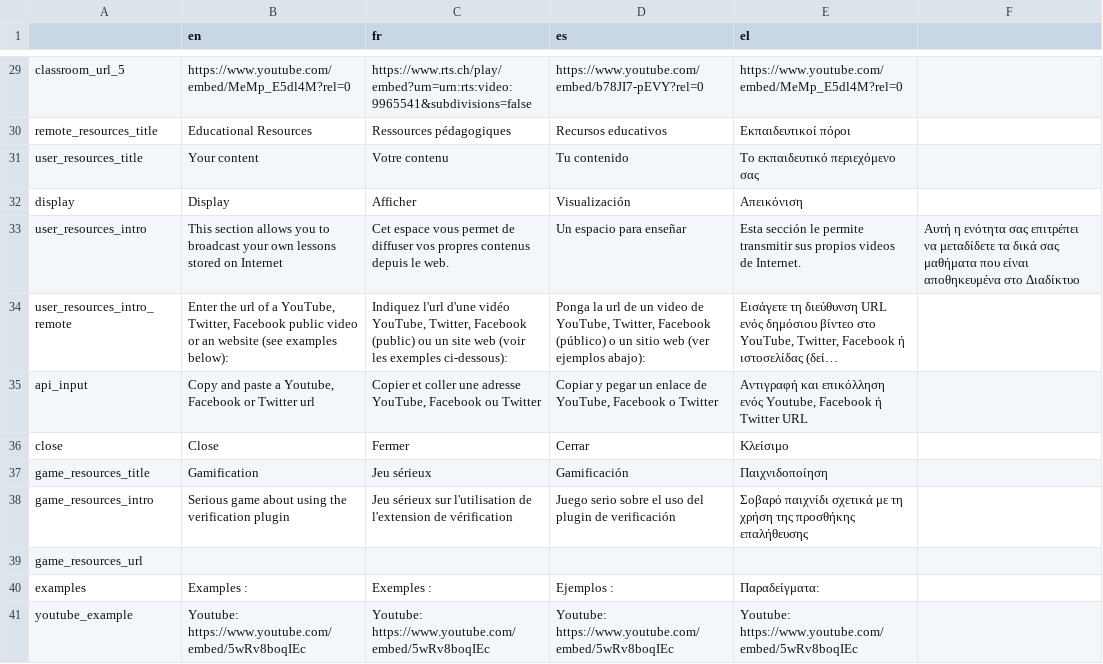
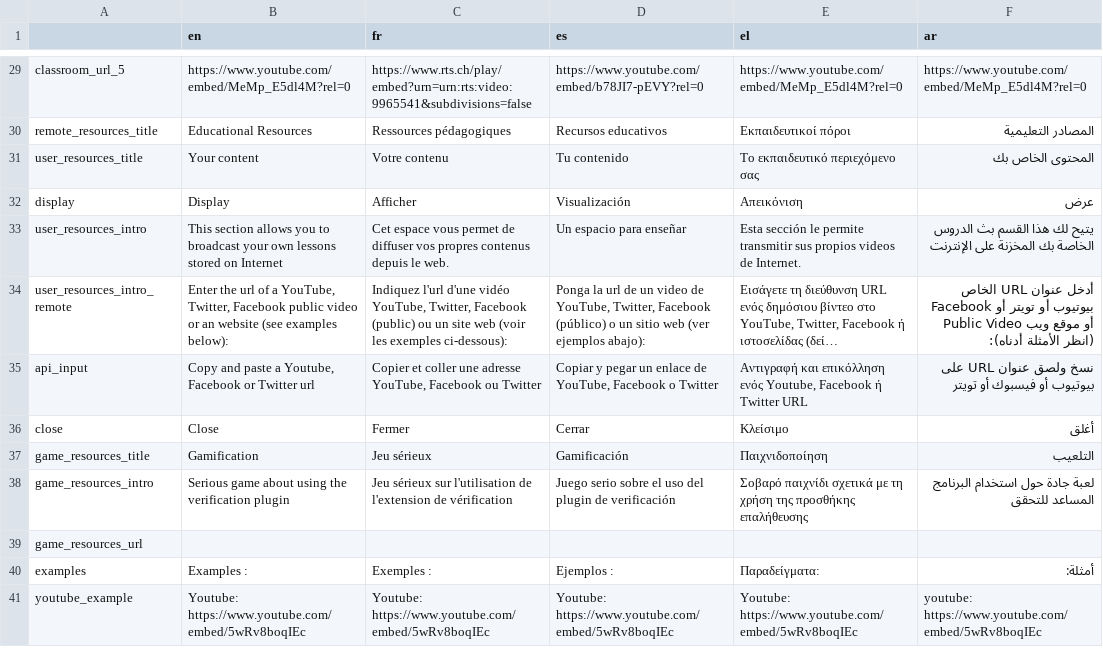
Before and after one commit to AFP-Medialab/verification-plugin, a TSV file: src/LocalDictionary/components/NavItems/ClassRoom.tsv, drawn as a sheet; only a part is shown, gaps mark what is left out; long unchanged cells end in …; the diff covers the shown part only; the diff names each change by its address in the sheet, - before the commit and + after, or states it on an @@ line.

```diff
--- a/src/LocalDictionary/components/NavItems/ClassRoom.tsv
+++ b/src/LocalDictionary/components/NavItems/ClassRoom.tsv
-F1: (empty)
+F1: ar
-F29 (ar): (empty)
+F29 (ar): https://www.youtube.com/embed/MeMp_E5dl4M?rel=0
-F30 (ar): (empty)
+F30 (ar): المصادر التعليمية
-F31 (ar): (empty)
+F31 (ar): المحتوى الخاص بك
-F32 (ar): (empty)
+F32 (ar): عرض
-F33 (ar): Αυτή η ενότητα σας επιτρέπει να μεταδίδετε τα δικά σας μαθήματα που είναι αποθηκευμένα στο Διαδίκτυο
+F33 (ar): يتيح لك هذا القسم بث الدروس الخاصة بك المخزنة على الإنترنت
-F34 (ar): (empty)
+F34 (ar): أدخل عنوان URL الخاص بيوتيوب أو تويتر أو Facebook Public Video أو موقع ويب (انظر الأمثلة أدناه):
-F35 (ar): (empty)
+F35 (ar): نسخ ولصق عنوان URL على بيوتيوب أو فيسبوك أو تويتر
-F36 (ar): (empty)
+F36 (ar): أغلق
-F37 (ar): (empty)
+F37 (ar): التلعيب
-F38 (ar): (empty)
+F38 (ar): لعبة جادة حول استخدام البرنامج المساعد للتحقق
-F40 (ar): (empty)
+F40 (ar): أمثلة:
-F41 (ar): (empty)
+F41 (ar): youtube: https://www.youtube.com/embed/5wRv8boqIEc
```
Also changed, not shown: 39 edited cells elsewhere in this file, src/LocalDictionary/components/NavItems/About.tsv, src/LocalDictionary/components/NavItems/tools/Analysis.tsv, 35 other files.
